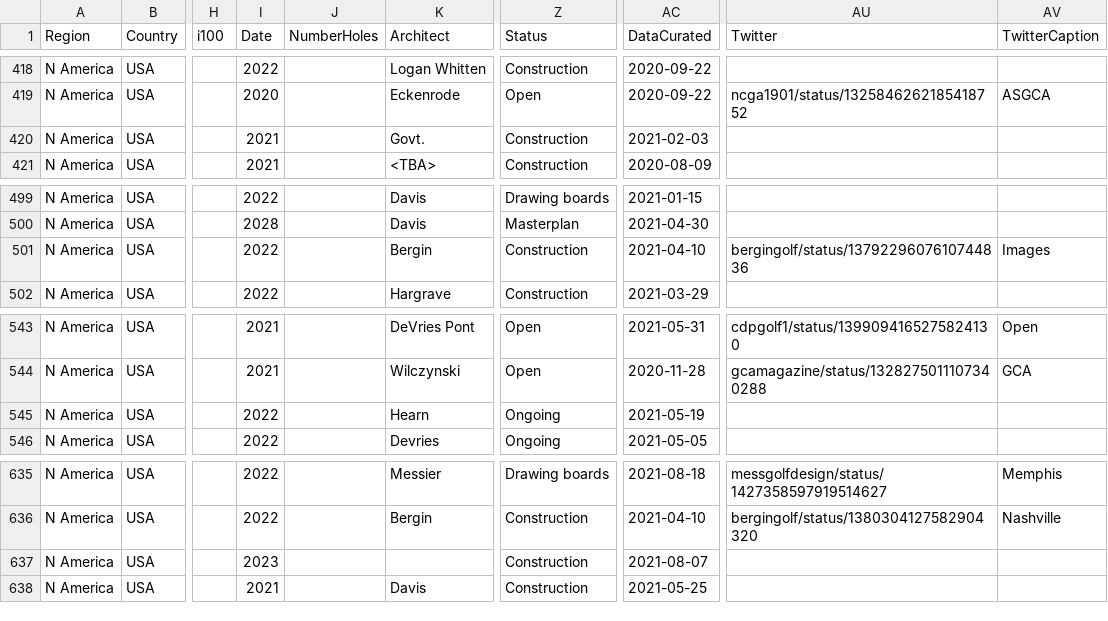
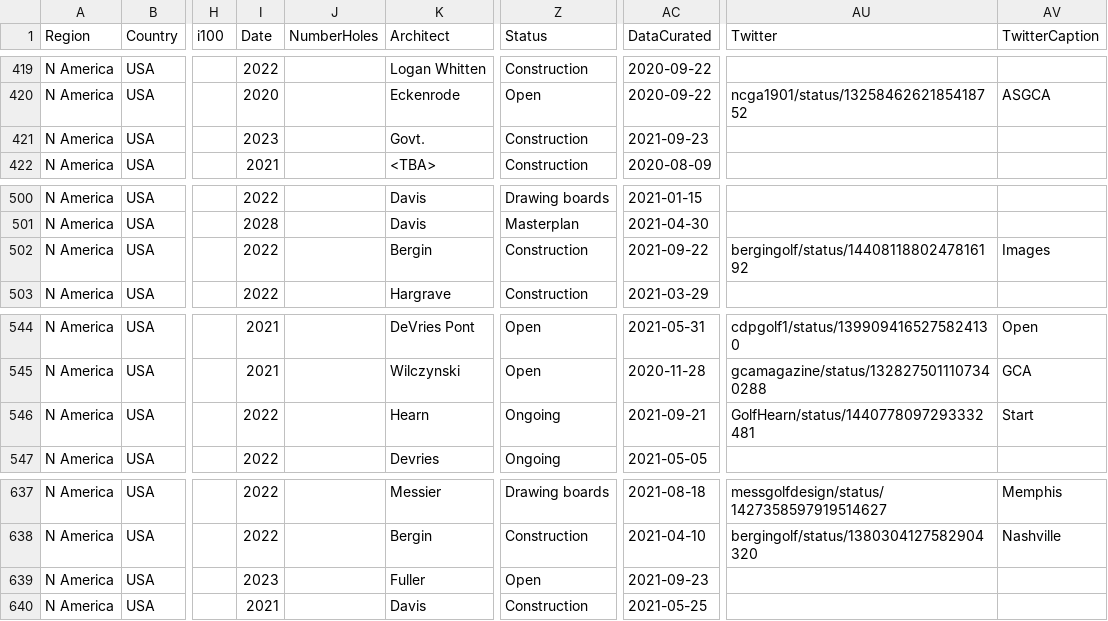
Before and after one commit to stennety/mywebsite, a CSV file: _data/allGolf.csv, drawn as a sheet; only a part is shown, gaps mark what is left out; addresses are those after the commit; the diff covers the shown part only; the diff names each change by its address in the sheet, - before the commit and + after, or states it on an @@ line.

Commit message:
Update allGolf.csv

```diff
--- a/_data/allGolf.csv
+++ b/_data/allGolf.csv
-I421 (Date): 2021
+I421 (Date): 2023
-AC421 (DataCurated): 2021-02-03
+AC421 (DataCurated): 2021-09-23
-AC502 (DataCurated): 2021-04-10
+AC502 (DataCurated): 2021-09-22
-AU502 (Twitter): bergingolf/status/1379229607610744836
+AU502 (Twitter): bergingolf/status/1440811880247816192
-AC546 (DataCurated): 2021-05-19
+AC546 (DataCurated): 2021-09-21
-AU546 (Twitter): (empty)
+AU546 (Twitter): GolfHearn/status/1440778097293332481
-AV546 (TwitterCaption): (empty)
+AV546 (TwitterCaption): Start
-K639 (Architect): (empty)
+K639 (Architect): Fuller
-Z639 (Status): Construction
+Z639 (Status): Open
-AC639 (DataCurated): 2021-08-07
+AC639 (DataCurated): 2021-09-23
```
Also changed, not shown: 2 added rows and 15 edited cells elsewhere in this file.
